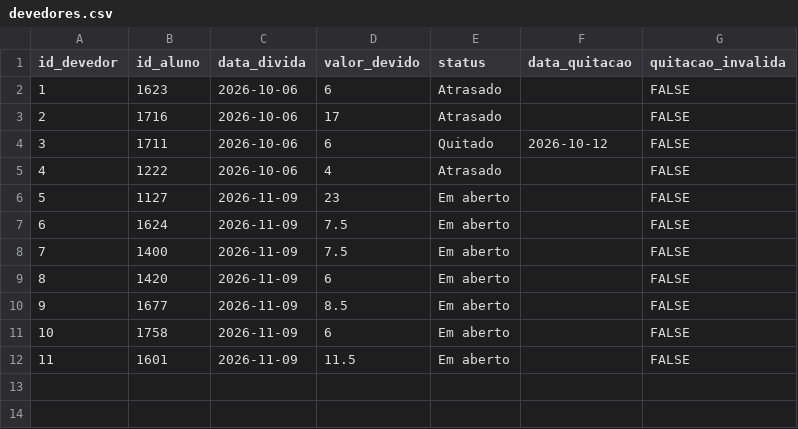
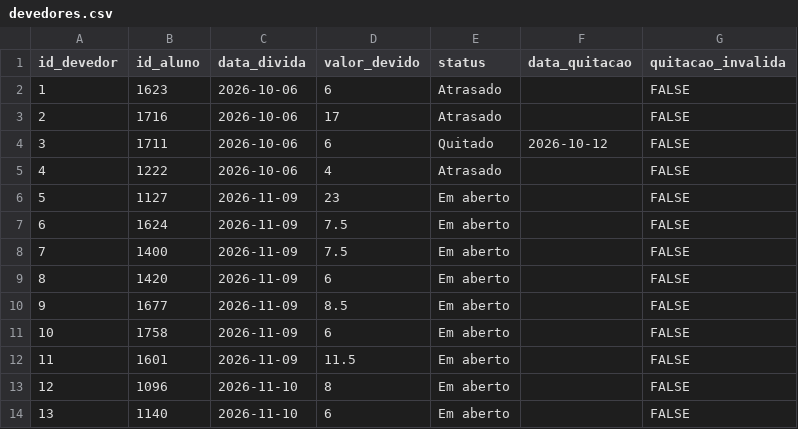
Before and after one commit to PedroFreitasDev/P.I-Data-Science, a CSV file: dados/silver/devedores.csv, drawn as a sheet.

```diff
--- a/dados/silver/devedores.csv
+++ b/dados/silver/devedores.csv
@@ -12 +12,3 @@ id_devedor,id_aluno,data_divida,valor_devido,status,data_quitacao,quitacao_inval
 11,1601,2026-11-09,11.5,Em aberto,,FALSE
+12,1096,2026-11-10,8,Em aberto,,FALSE
+13,1140,2026-11-10,6,Em aberto,,FALSE
```
Also changed, not shown: dados/silver/calendario.csv, dados/silver/clima.csv, 5 other files.
